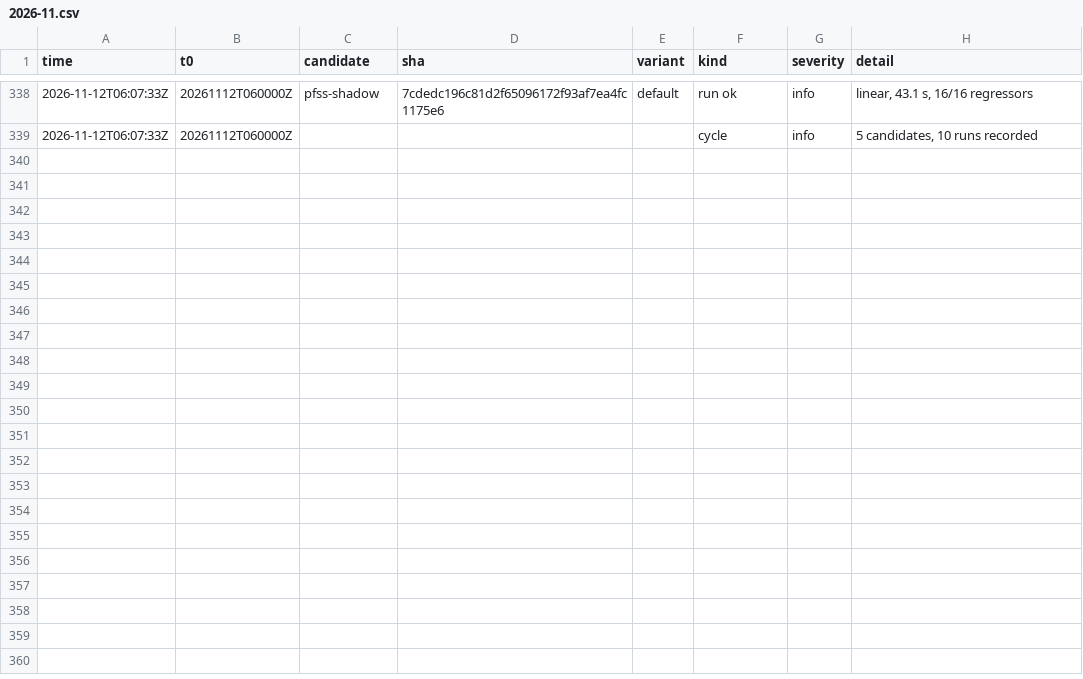
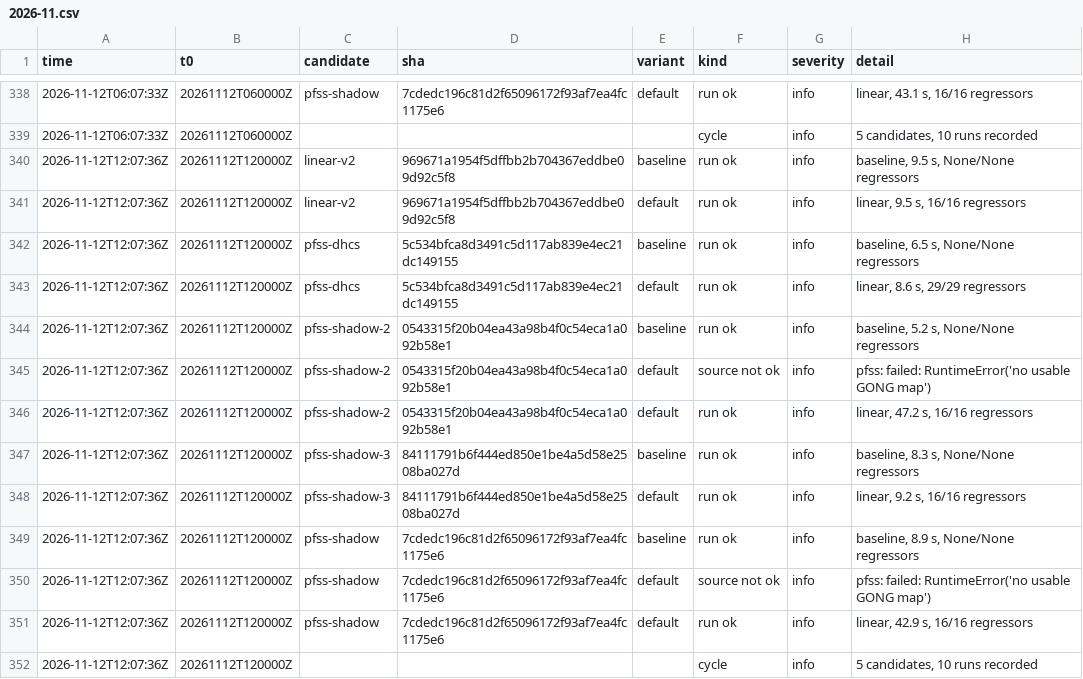
Before and after one commit to chingozhatinashe/benchlab-competition, a CSV file: events/2026-11.csv, drawn as a sheet; only a part is shown, gaps mark what is left out; the diff names each change by its address in the sheet, - before the commit and + after, or states it on an @@ line.

```diff
--- a/events/2026-11.csv
+++ b/events/2026-11.csv
+row 340: 2026-11-12T12:07:36Z | 20261112T120000Z | linear-v2 | 969671a1954f5dffbb2b704367eddbe09d92c5f8 | baseline | run ok | info | baseline, 9.5 s, None/None regressors
+row 341: 2026-11-12T12:07:36Z | 20261112T120000Z | linear-v2 | 969671a1954f5dffbb2b704367eddbe09d92c5f8 | default | run ok | info | linear, 9.5 s, 16/16 regressors
+row 342: 2026-11-12T12:07:36Z | 20261112T120000Z | pfss-dhcs | 5c534bfca8d3491c5d117ab839e4ec21dc149155 | baseline | run ok | info | baseline, 6.5 s, None/None regressors
+row 343: 2026-11-12T12:07:36Z | 20261112T120000Z | pfss-dhcs | 5c534bfca8d3491c5d117ab839e4ec21dc149155 | default | run ok | info | linear, 8.6 s, 29/29 regressors
+row 344: 2026-11-12T12:07:36Z | 20261112T120000Z | pfss-shadow-2 | 0543315f20b04ea43a98b4f0c54eca1a092b58e1 | baseline | run ok | info | baseline, 5.2 s, None/None regressors
+row 345: 2026-11-12T12:07:36Z | 20261112T120000Z | pfss-shadow-2 | 0543315f20b04ea43a98b4f0c54eca1a092b58e1 | default | source not ok | info | pfss: failed: RuntimeError('no usable GONG map')
+row 346: 2026-11-12T12:07:36Z | 20261112T120000Z | pfss-shadow-2 | 0543315f20b04ea43a98b4f0c54eca1a092b58e1 | default | run ok | info | linear, 47.2 s, 16/16 regressors
+row 347: 2026-11-12T12:07:36Z | 20261112T120000Z | pfss-shadow-3 | 84111791b6f444ed850e1be4a5d58e2508ba027d | baseline | run ok | info | baseline, 8.3 s, None/None regressors
+row 348: 2026-11-12T12:07:36Z | 20261112T120000Z | pfss-shadow-3 | 84111791b6f444ed850e1be4a5d58e2508ba027d | default | run ok | info | linear, 9.2 s, 16/16 regressors
+row 349: 2026-11-12T12:07:36Z | 20261112T120000Z | pfss-shadow | 7cdedc196c81d2f65096172f93af7ea4fc1175e6 | baseline | run ok | info | baseline, 8.9 s, None/None regressors
+row 350: 2026-11-12T12:07:36Z | 20261112T120000Z | pfss-shadow | 7cdedc196c81d2f65096172f93af7ea4fc1175e6 | default | source not ok | info | pfss: failed: RuntimeError('no usable GONG map')
+row 351: 2026-11-12T12:07:36Z | 20261112T120000Z | pfss-shadow | 7cdedc196c81d2f65096172f93af7ea4fc1175e6 | default | run ok | info | linear, 42.9 s, 16/16 regressors
+row 352: 2026-11-12T12:07:36Z | 20261112T120000Z |  |  |  | cycle | info | 5 candidates, 10 runs recorded
```
Also changed, not shown: 10 other files.
